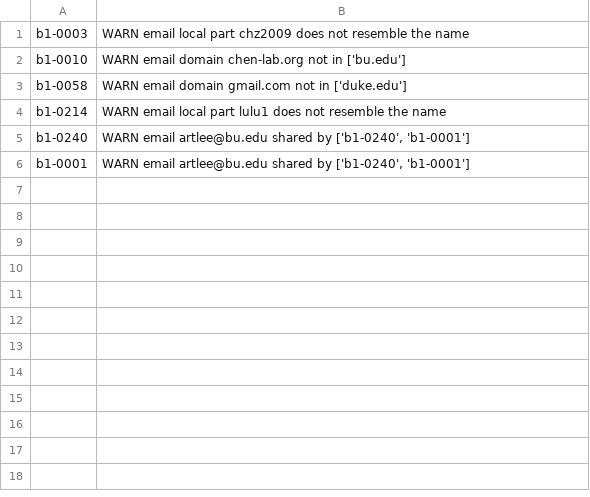
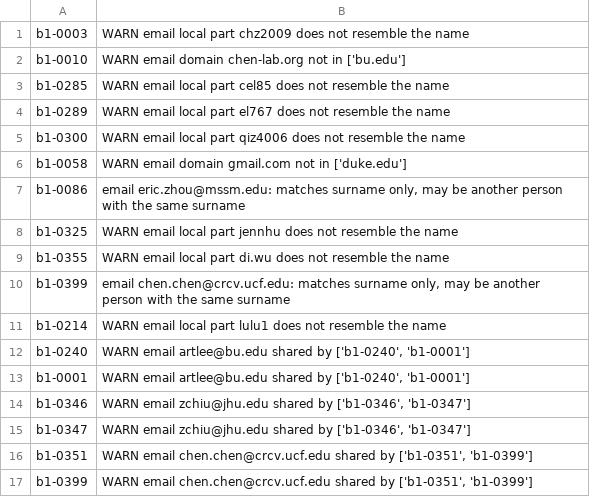
Before and after one commit to allliiita/phd-outreach, a TSV file: data/validate_report.tsv, drawn as a sheet.

```diff
--- a/data/validate_report.tsv
+++ b/data/validate_report.tsv
@@ -2,3 +2,10 @@ b1-0003	WARN email local part chz2009 does not resemble the name
 b1-0010	WARN email domain chen-lab.org not in ['bu.edu']
+b1-0285	WARN email local part cel85 does not resemble the name
+b1-0289	WARN email local part el767 does not resemble the name
+b1-0300	WARN email local part qiz4006 does not resemble the name
 b1-0058	WARN email domain gmail.com not in ['duke.edu']
+b1-0086	email eric.zhou@mssm.edu: matches surname only, may be another person with the same surname
+b1-0325	WARN email local part jennhu does not resemble the name
+b1-0355	WARN email local part di.wu does not resemble the name
+b1-0399	email chen.chen@crcv.ucf.edu: matches surname only, may be another person with the same surname
 b1-0214	WARN email local part lulu1 does not resemble the name
@@ -6 +13,5 @@ b1-0240	WARN email artlee@bu.edu shared by ['b1-0240', 'b1-0001']
 b1-0001	WARN email artlee@bu.edu shared by ['b1-0240', 'b1-0001']
+b1-0346	WARN email zchiu@jhu.edu shared by ['b1-0346', 'b1-0347']
+b1-0347	WARN email zchiu@jhu.edu shared by ['b1-0346', 'b1-0347']
+b1-0351	WARN email chen.chen@crcv.ucf.edu shared by ['b1-0351', 'b1-0399']
+b1-0399	WARN email chen.chen@crcv.ucf.edu shared by ['b1-0351', 'b1-0399']
```
Also changed, not shown: 4 other files.
